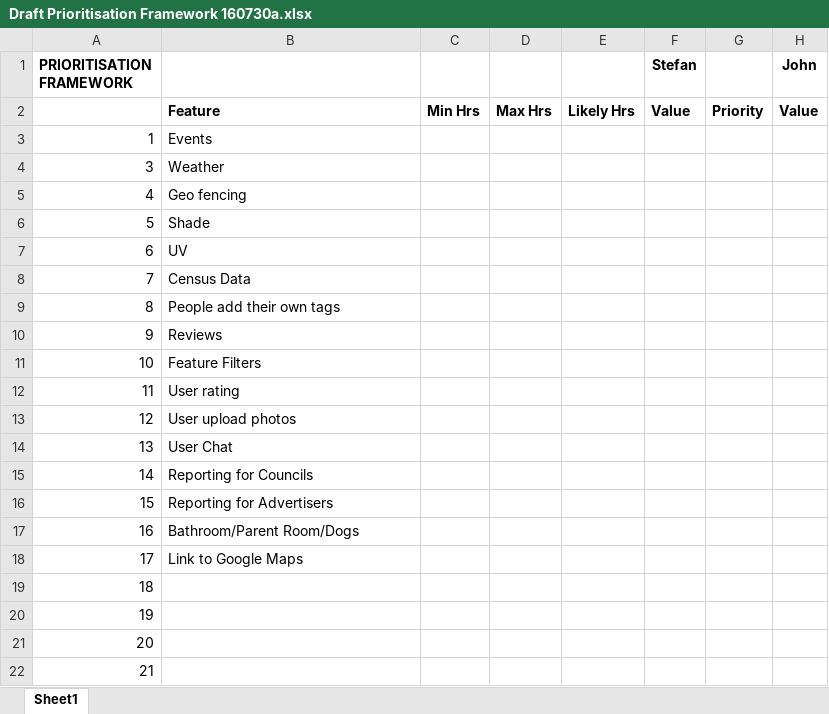
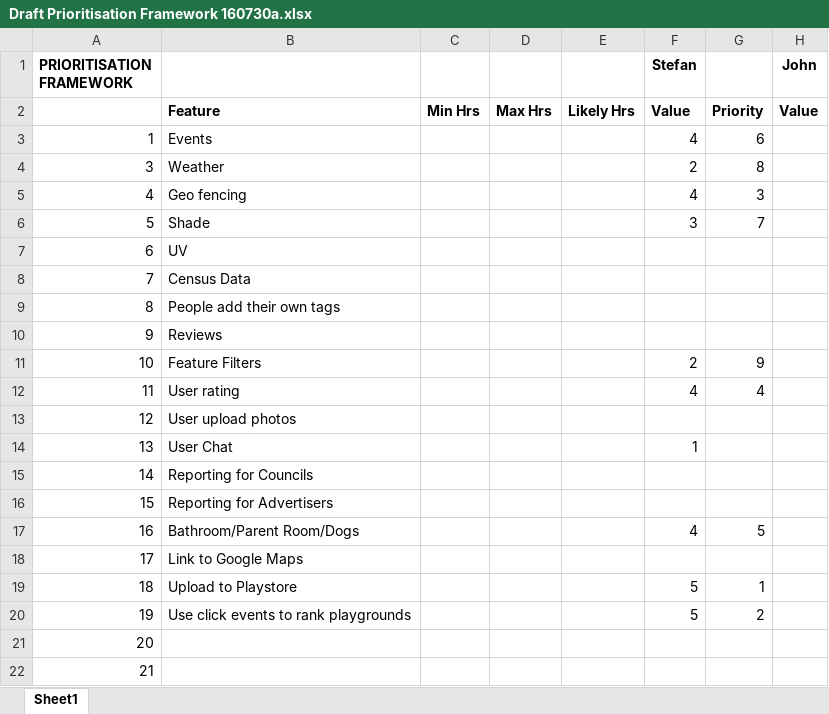
Before and after one commit to doughnutnz/tumbleweedgovhack, an Excel workbook: Draft Prioritisation Framework 160730a.xlsx, sheet Sheet1, drawn as a sheet; only a part is shown; values as stored, in another font and other column widths than the file's, no borders; the diff names each change by its address in the sheet, - before the commit and + after, or states it on an @@ line.

Commit message:
Priorities updated

```diff
--- a/Draft Prioritisation Framework 160730a.xlsx (sheet Sheet1)
+++ b/Draft Prioritisation Framework 160730a.xlsx (sheet Sheet1)
-F3 (Stefan): (empty)
+F3 (Stefan): 4
-G3: (empty)
+G3: 6
-F4 (Stefan): (empty)
+F4 (Stefan): 2
-G4: (empty)
+G4: 8
-F5 (Stefan): (empty)
+F5 (Stefan): 4
-G5: (empty)
+G5: 3
-F6 (Stefan): (empty)
+F6 (Stefan): 3
-G6: (empty)
+G6: 7
-F11 (Stefan): (empty)
+F11 (Stefan): 2
-G11: (empty)
+G11: 9
-F12 (Stefan): (empty)
+F12 (Stefan): 4
-G12: (empty)
+G12: 4
-F14 (Stefan): (empty)
+F14 (Stefan): 1
-F17 (Stefan): (empty)
+F17 (Stefan): 4
-G17: (empty)
+G17: 5
-B19: (empty)
+B19: Upload to Playstore
-F19:F20 (Stefan): (empty)
+F19:F20 (Stefan): 5
-G19: (empty)
+G19: 1
-B20: (empty)
+B20: Use click events to rank playgrounds
-G20: (empty)
+G20: 2
```
